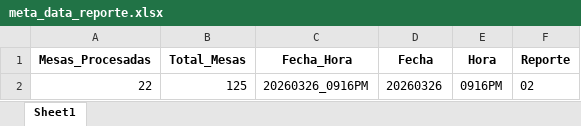
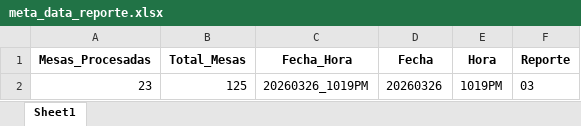
Before and after one commit to datametricscolombia/presidencia_20260531, an Excel workbook: presidencia/meta_data_reporte.xlsx, sheet Sheet1, drawn as a sheet; values as stored, in another font and other column widths than the file's, no borders; the diff names each change by its address in the sheet, - before the commit and + after, or states it on an @@ line.

```diff
--- a/presidencia/meta_data_reporte.xlsx (sheet Sheet1)
+++ b/presidencia/meta_data_reporte.xlsx (sheet Sheet1)
-A2 (Mesas_Procesadas): 22
+A2 (Mesas_Procesadas): 23
-C2 (Fecha_Hora): 20260326_0916PM
+C2 (Fecha_Hora): 20260326_1019PM
-E2 (Hora): 0916PM
+E2 (Hora): 1019PM
-F2 (Reporte): 02
+F2 (Reporte): 03
```
Also changed, not shown: 10 other files.
